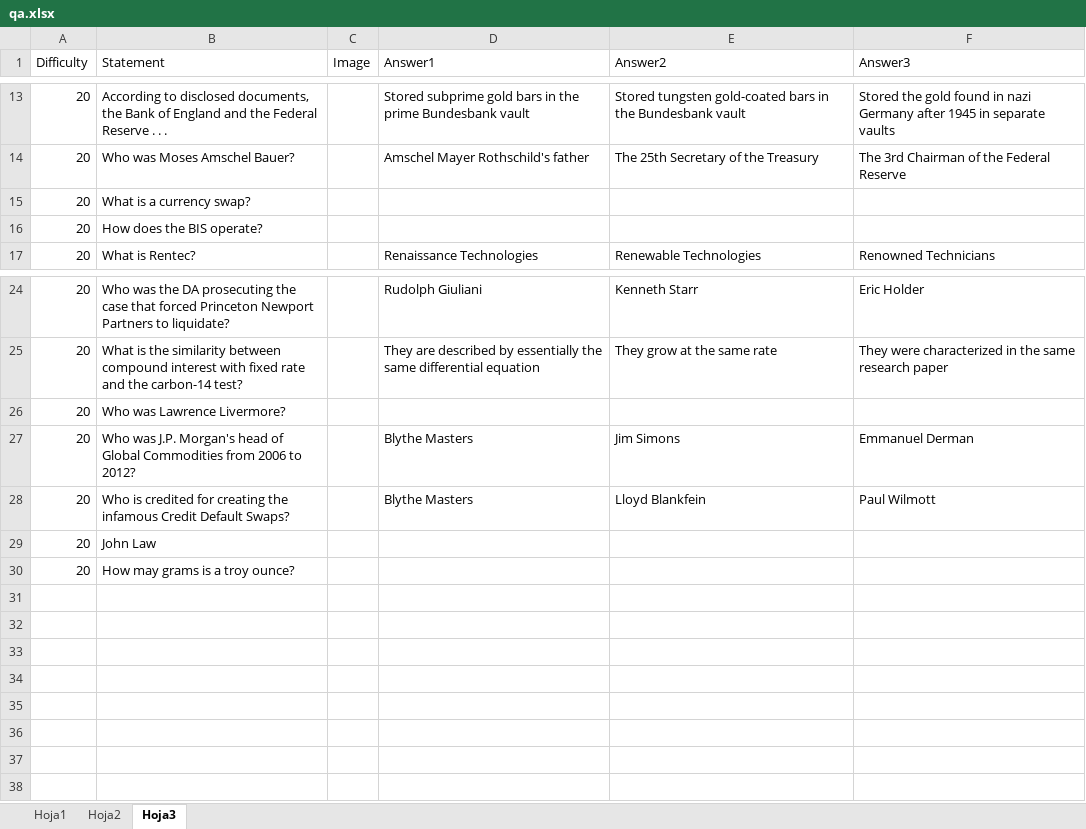
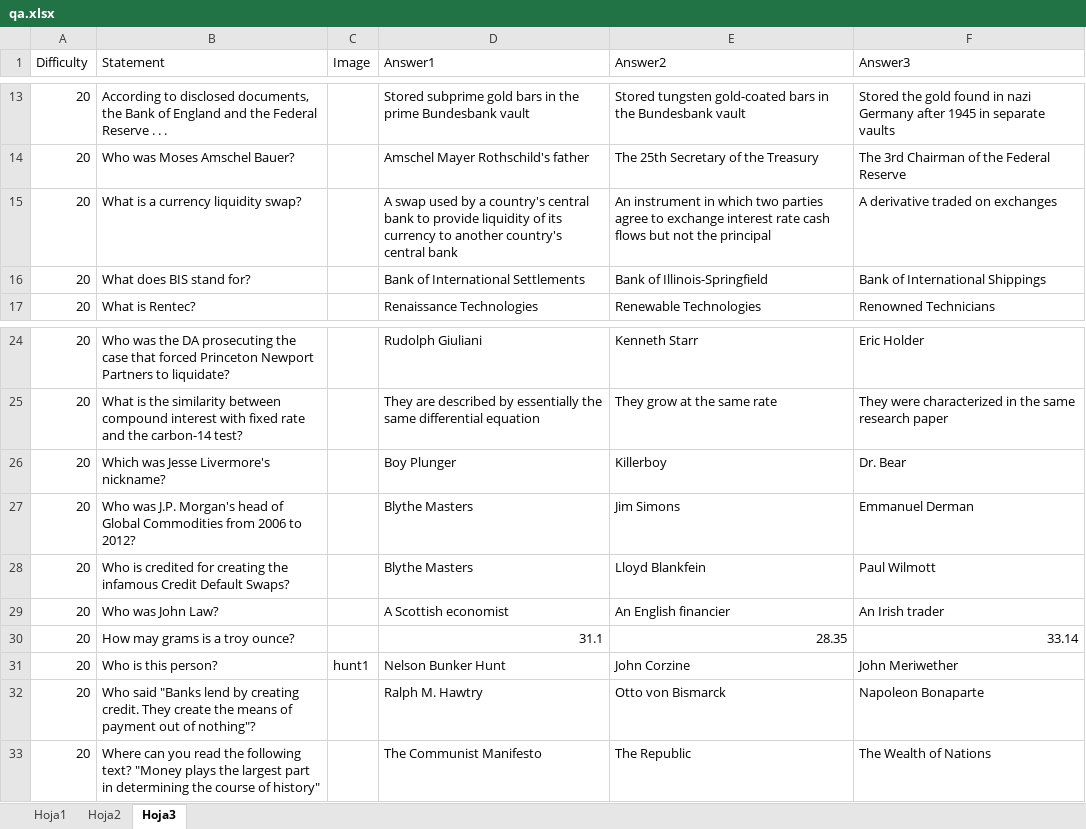
Before and after one commit to analyticbastard/AndroidTrivia, an Excel workbook: CrisisTrivia/qa.xlsx, sheet Hoja3, drawn as a sheet; only a part is shown, gaps mark what is left out; values as stored, in another font and other column widths than the file's, no borders; removed rows and columns are numbered as before the commit, all else as after; the diff names each change by its address in the sheet, - before the commit and + after, or states it on an @@ line.

```diff
--- a/CrisisTrivia/qa.xlsx (sheet Hoja3)
+++ b/CrisisTrivia/qa.xlsx (sheet Hoja3)
-row 15: 20 | What is a currency swap?
-row 16: 20 | How does the BIS operate?
+row 15: 20 | What is a currency liquidity swap? |  | A swap used by a country's central bank to provide liquidity of its currency to another country's central bank | An instrument in which two parties agree to exchange interest rate cash flows but not the principal | A derivative traded on exchanges
+row 16: 20 | What does BIS stand for? |  | Bank of International Settlements | Bank of Illinois-Springfield | Bank of International Shippings
-row 26: 20 | Who was Lawrence Livermore?
+row 26: 20 | Which was Jesse Livermore's nickname? |  | Boy Plunger | Killerboy | Dr. Bear
-row 29: 20 | John Law
+row 29: 20 | Who was John Law? |  | A Scottish economist | An English financier | An Irish trader
-D30 (Answer1): (empty)
+D30 (Answer1): 31.1
-E30 (Answer2): (empty)
+E30 (Answer2): 28.35
-F30 (Answer3): (empty)
+F30 (Answer3): 33.14
+row 31: 20 | Who is this person? | hunt1 | Nelson Bunker Hunt | John Corzine | John Meriwether
+row 32: 20 | Who said "Banks lend by creating credit. They create the means of payment out of nothing"? |  | Ralph M. Hawtry | Otto von Bismarck | Napoleon Bonaparte
+row 33: 20 | Where can you read the following text? "Money plays the largest part in determining the course of history" |  | The Communist Manifesto | The Republic | The Wealth of Nations
```
Also changed, not shown: sheet Hoja2, sheet Hoja1, 3 other files.
